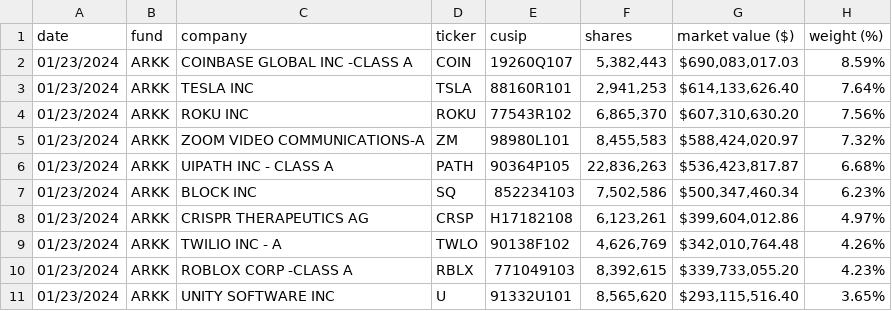
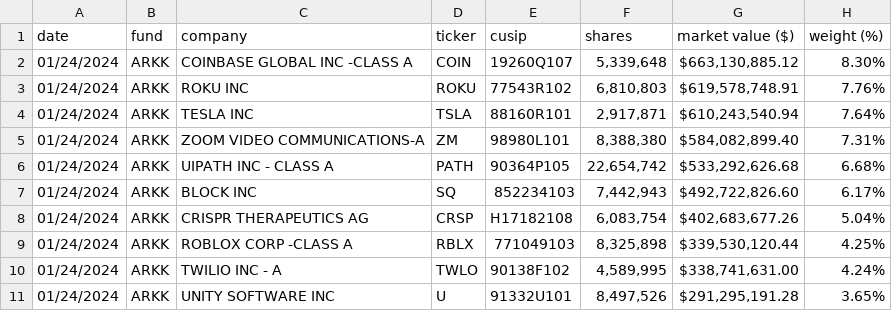
Before and after one commit to tsekityam/ark-funds-flat-data, a CSV file: ARK_INNOVATION_ETF_ARKK_HOLDINGS.csv, drawn as a sheet; only a part is shown; the diff covers the shown part only.

Commit message:
Flat: latest data (2024-01-25T00:20:58.892Z) {   "date": "2024-01-25T00:20:58.892Z",   "files": [     {       "name": "ARK_INNOVATION_ETF_ARKK_HOLDINGS.csv",       "deltaBytes": 0,       "source": "https://ark-funds.com/wp-content/uploads/funds-etf-csv/ARK_INNOVATION_ETF_ARKK_HOLDINGS.csv"     },     {       "name": "raw/ARK_INNOVATION_ETF_ARKK_HOLDINGS.csv",       "deltaBytes": 0,       "source": "https://ark-funds.com/wp-content/uploads/funds-etf-csv/ARK_INNOVATION_ETF_ARKK_HOLDINGS.csv"     }   ] }

```diff
--- a/ARK_INNOVATION_ETF_ARKK_HOLDINGS.csv
+++ b/ARK_INNOVATION_ETF_ARKK_HOLDINGS.csv
@@ -1,11 +1,11 @@
 date,fund,company,ticker,cusip,shares,market value ($),weight (%)
-01/23/2024,ARKK,COINBASE GLOBAL INC -CLASS A,COIN,19260Q107,"5,382,443","$690,083,017.03",8.59%
-01/23/2024,ARKK,TESLA INC,TSLA,88160R101,"2,941,253","$614,133,626.40",7.64%
-01/23/2024,ARKK,ROKU INC,ROKU,77543R102,"6,865,370","$607,310,630.20",7.56%
-01/23/2024,ARKK,ZOOM VIDEO COMMUNICATIONS-A,ZM,98980L101,"8,455,583","$588,424,020.97",7.32%
-01/23/2024,ARKK,UIPATH INC - CLASS A,PATH,90364P105,"22,836,263","$536,423,817.87",6.68%
-01/23/2024,ARKK,BLOCK INC,SQ,852234103,"7,502,586","$500,347,460.34",6.23%
-01/23/2024,ARKK,CRISPR THERAPEUTICS AG,CRSP,H17182108,"6,123,261","$399,604,012.86",4.97%
-01/23/2024,ARKK,TWILIO INC - A,TWLO,90138F102,"4,626,769","$342,010,764.48",4.26%
-01/23/2024,ARKK,ROBLOX CORP -CLASS A,RBLX,771049103,"8,392,615","$339,733,055.20",4.23%
-01/23/2024,ARKK,UNITY SOFTWARE INC,U,91332U101,"8,565,620","$293,115,516.40",3.65%
+01/24/2024,ARKK,COINBASE GLOBAL INC -CLASS A,COIN,19260Q107,"5,339,648","$663,130,885.12",8.30%
+01/24/2024,ARKK,ROKU INC,ROKU,77543R102,"6,810,803","$619,578,748.91",7.76%
+01/24/2024,ARKK,TESLA INC,TSLA,88160R101,"2,917,871","$610,243,540.94",7.64%
+01/24/2024,ARKK,ZOOM VIDEO COMMUNICATIONS-A,ZM,98980L101,"8,388,380","$584,082,899.40",7.31%
+01/24/2024,ARKK,UIPATH INC - CLASS A,PATH,90364P105,"22,654,742","$533,292,626.68",6.68%
+01/24/2024,ARKK,BLOCK INC,SQ,852234103,"7,442,943","$492,722,826.60",6.17%
+01/24/2024,ARKK,CRISPR THERAPEUTICS AG,CRSP,H17182108,"6,083,754","$402,683,677.26",5.04%
+01/24/2024,ARKK,ROBLOX CORP -CLASS A,RBLX,771049103,"8,325,898","$339,530,120.44",4.25%
+01/24/2024,ARKK,TWILIO INC - A,TWLO,90138F102,"4,589,995","$338,741,631.00",4.24%
+01/24/2024,ARKK,UNITY SOFTWARE INC,U,91332U101,"8,497,526","$291,295,191.28",3.65%
```
Also changed, not shown: 1 added row, 1 removed row and 92 edited cells elsewhere in this file, raw/ARK_INNOVATION_ETF_ARKK_HOLDINGS.csv.
